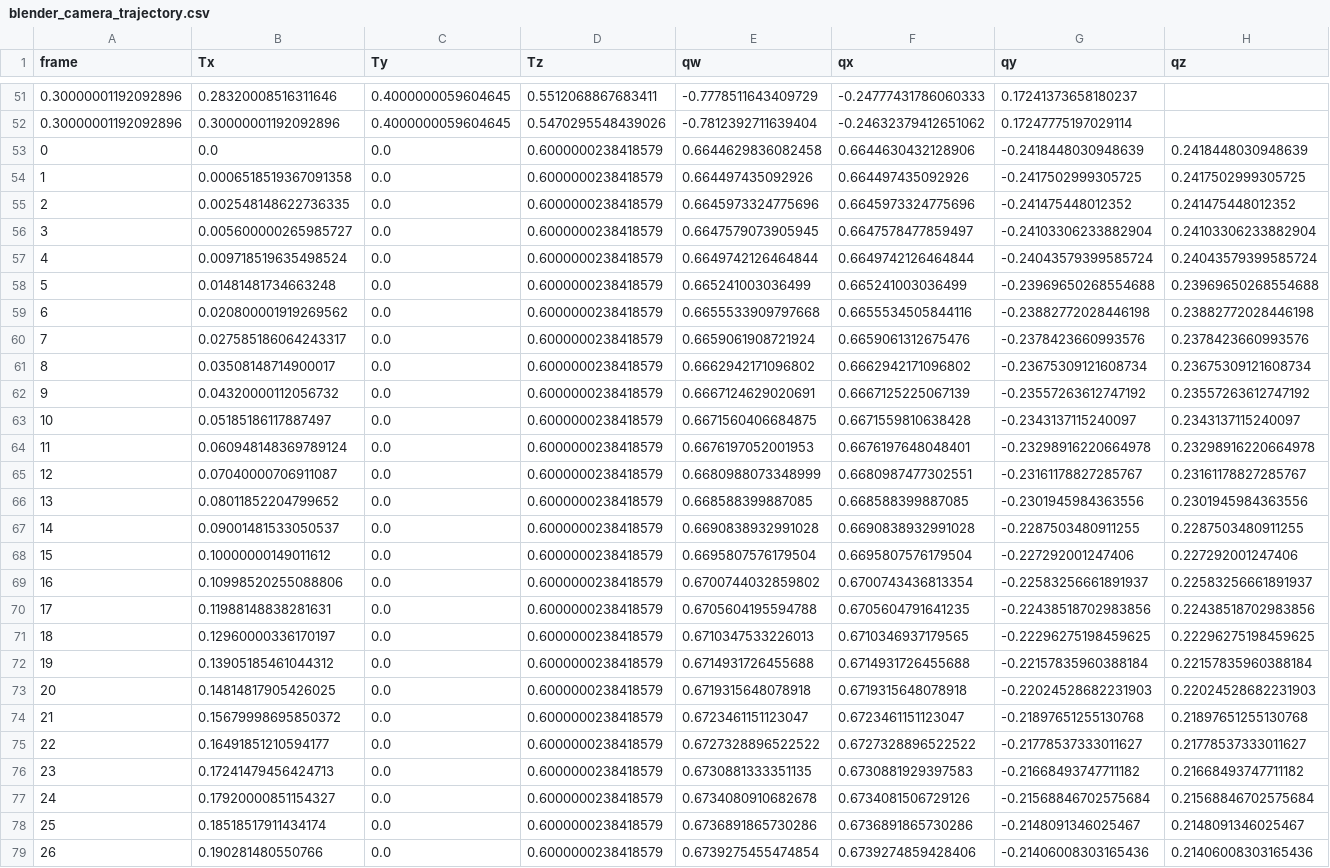
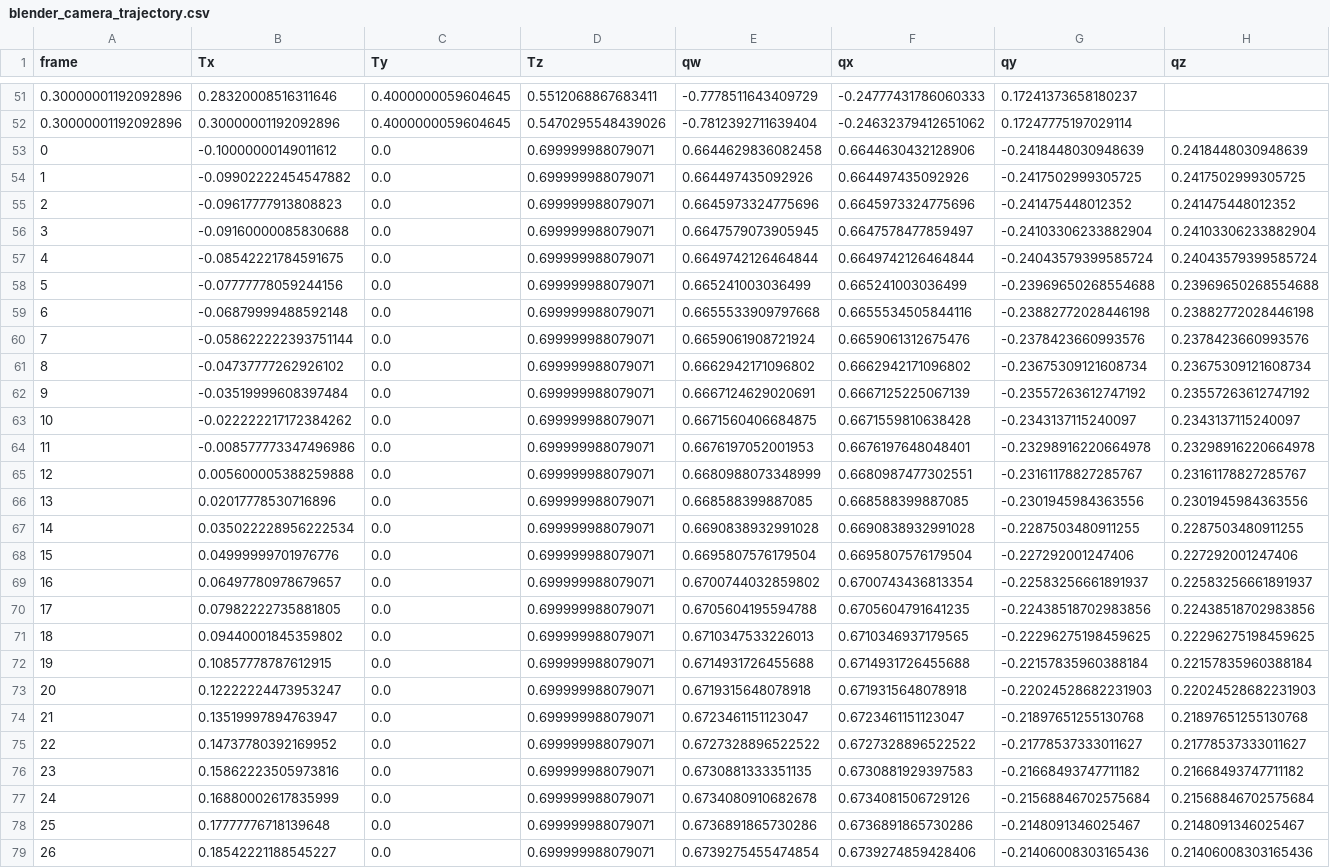
Before and after one commit to priban42/ObjectTrackingDataset, a CSV file: dataset/trajectories/trajectory_43/blender_camera_trajectory.csv, drawn as a sheet; only a part is shown, gaps mark what is left out; the diff covers the shown part only; the diff names each change by its address in the sheet, - before the commit and + after, or states it on an @@ line.

```diff
--- a/dataset/trajectories/trajectory_43/blender_camera_trajectory.csv
+++ b/dataset/trajectories/trajectory_43/blender_camera_trajectory.csv
-B53 (Tx): 0.0
+B53 (Tx): -0.10000000149011612
-D53:D79 (Tz): 0.6000000238418579
+D53:D79 (Tz): 0.699999988079071
-B54 (Tx): 0.0006518519367091358
+B54 (Tx): -0.09902222454547882
-B55 (Tx): 0.002548148622736335
+B55 (Tx): -0.09617777913808823
-B56 (Tx): 0.005600000265985727
+B56 (Tx): -0.09160000085830688
-B57 (Tx): 0.009718519635498524
+B57 (Tx): -0.08542221784591675
-B58 (Tx): 0.01481481734663248
+B58 (Tx): -0.07777778059244156
-B59 (Tx): 0.020800001919269562
+B59 (Tx): -0.06879999488592148
-B60 (Tx): 0.027585186064243317
+B60 (Tx): -0.058622222393751144
-B61 (Tx): 0.03508148714900017
+B61 (Tx): -0.04737777262926102
-B62 (Tx): 0.04320000112056732
+B62 (Tx): -0.03519999608397484
-B63 (Tx): 0.05185186117887497
+B63 (Tx): -0.022222217172384262
-B64 (Tx): 0.060948148369789124
+B64 (Tx): -0.008577773347496986
-B65 (Tx): 0.07040000706911087
+B65 (Tx): 0.005600005388259888
-B66 (Tx): 0.08011852204799652
+B66 (Tx): 0.02017778530716896
-B67 (Tx): 0.09001481533050537
+B67 (Tx): 0.035022228956222534
-B68 (Tx): 0.10000000149011612
+B68 (Tx): 0.04999999701976776
-B69 (Tx): 0.10998520255088806
+B69 (Tx): 0.06497780978679657
-B70 (Tx): 0.11988148838281631
+B70 (Tx): 0.07982222735881805
-B71 (Tx): 0.12960000336170197
+B71 (Tx): 0.09440001845359802
-B72 (Tx): 0.13905185461044312
+B72 (Tx): 0.10857778787612915
-B73 (Tx): 0.14814817905426025
+B73 (Tx): 0.12222224473953247
-B74 (Tx): 0.15679998695850372
+B74 (Tx): 0.13519997894763947
-B75 (Tx): 0.16491851210594177
+B75 (Tx): 0.14737780392169952
-B76 (Tx): 0.17241479456424713
+B76 (Tx): 0.15862223505973816
-B77 (Tx): 0.17920000851154327
+B77 (Tx): 0.16880002617835999
-B78 (Tx): 0.18518517911434174
+B78 (Tx): 0.17777776718139648
-B79 (Tx): 0.190281480550766
+B79 (Tx): 0.18542221188545227
```
Also changed, not shown: 146 edited cells elsewhere in this file, 1 other file.
